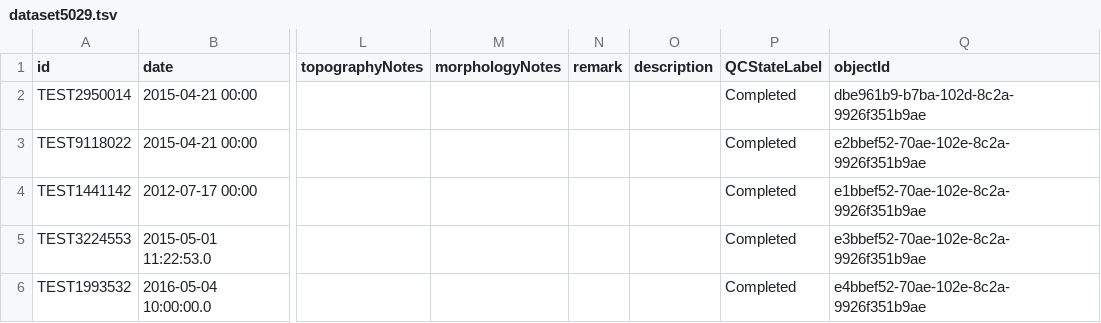
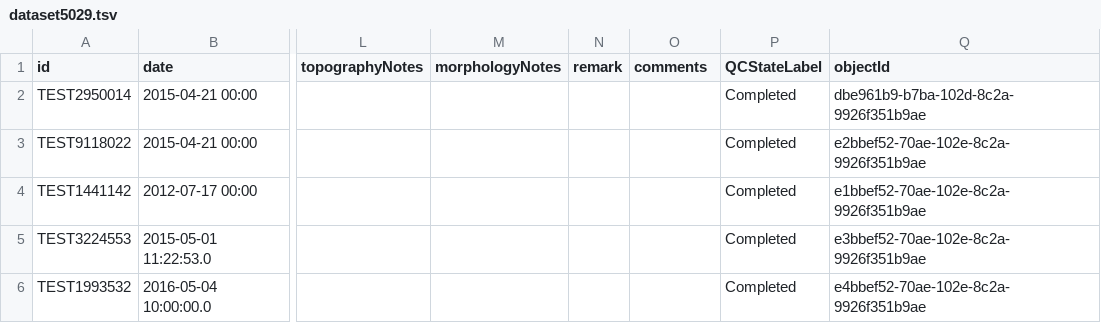
Before and after one commit to LabKey/cnprcEHRModules, a TSV file: cnprc_ehr/resources/referenceStudy/datasets/dataset5029.tsv, drawn as a sheet; only a part is shown, gaps mark what is left out; the diff names each change by its address in the sheet, - before the commit and + after, or states it on an @@ line.

Commit message:
Renamed column 'description' to 'comments'.

```diff
--- a/cnprc_ehr/resources/referenceStudy/datasets/dataset5029.tsv
+++ b/cnprc_ehr/resources/referenceStudy/datasets/dataset5029.tsv
-O1: description
+O1: comments
```
Also changed, not shown: 4 other files.
